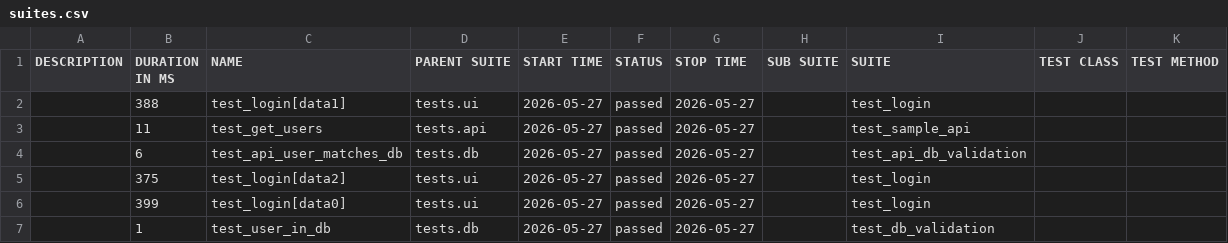
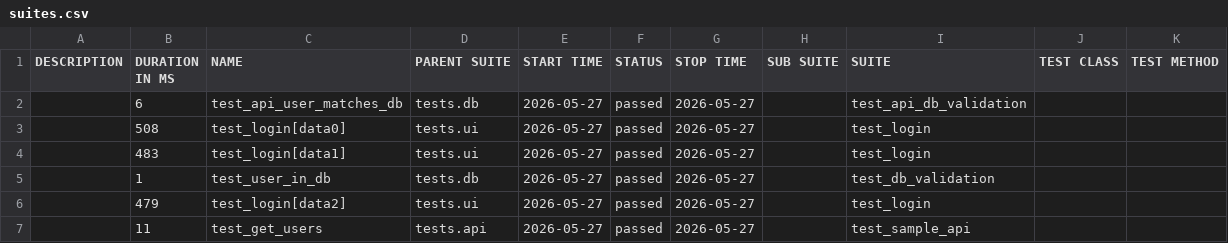
Before and after one commit to CypherMorgan/fullstack-qa-automation-framework, a CSV file: data/suites.csv, drawn as a sheet.

```diff
--- a/data/suites.csv
+++ b/data/suites.csv
@@ -1,7 +1,7 @@
 "DESCRIPTION","DURATION IN MS","NAME","PARENT SUITE","START TIME","STATUS","STOP TIME","SUB SUITE","SUITE","TEST CLASS","TEST METHOD"
-"","388","test_login[data1]","tests.ui","2026-05-27","passed","2026-05-27","","test_login","",""
+"","6","test_api_user_matches_db","tests.db","2026-05-27","passed","2026-05-27","","test_api_db_validation","",""
+"","508","test_login[data0]","tests.ui","2026-05-27","passed","2026-05-27","","test_login","",""
+"","483","test_login[data1]","tests.ui","2026-05-27","passed","2026-05-27","","test_login","",""
+"","1","test_user_in_db","tests.db","2026-05-27","passed","2026-05-27","","test_db_validation","",""
+"","479","test_login[data2]","tests.ui","2026-05-27","passed","2026-05-27","","test_login","",""
 "","11","test_get_users","tests.api","2026-05-27","passed","2026-05-27","","test_sample_api","",""
-"","6","test_api_user_matches_db","tests.db","2026-05-27","passed","2026-05-27","","test_api_db_validation","",""
-"","375","test_login[data2]","tests.ui","2026-05-27","passed","2026-05-27","","test_login","",""
-"","399","test_login[data0]","tests.ui","2026-05-27","passed","2026-05-27","","test_login","",""
-"","1","test_user_in_db","tests.db","2026-05-27","passed","2026-05-27","","test_db_validation","",""
```
Also changed, not shown: 41 other files.
